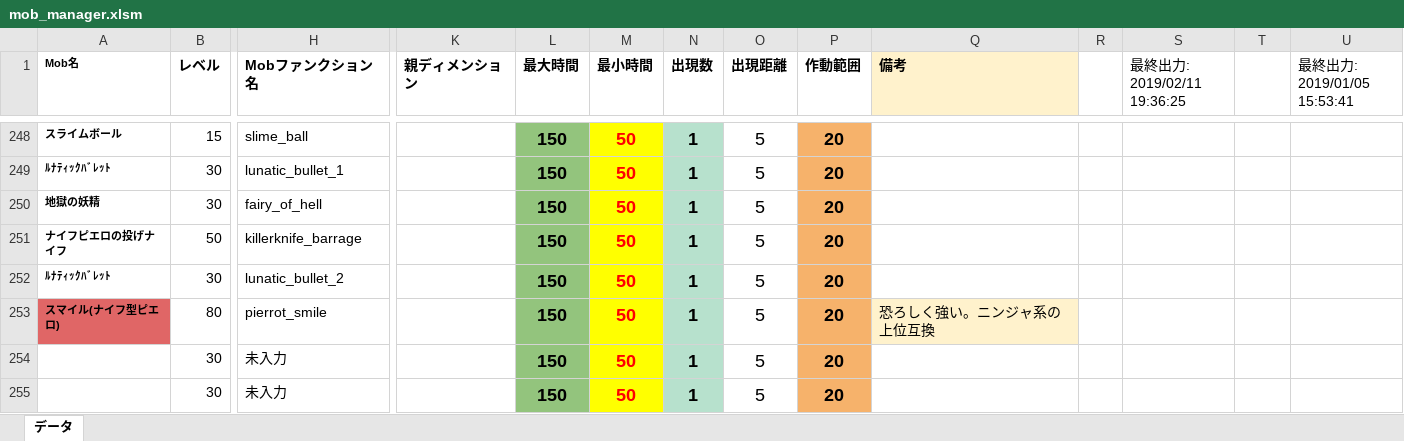
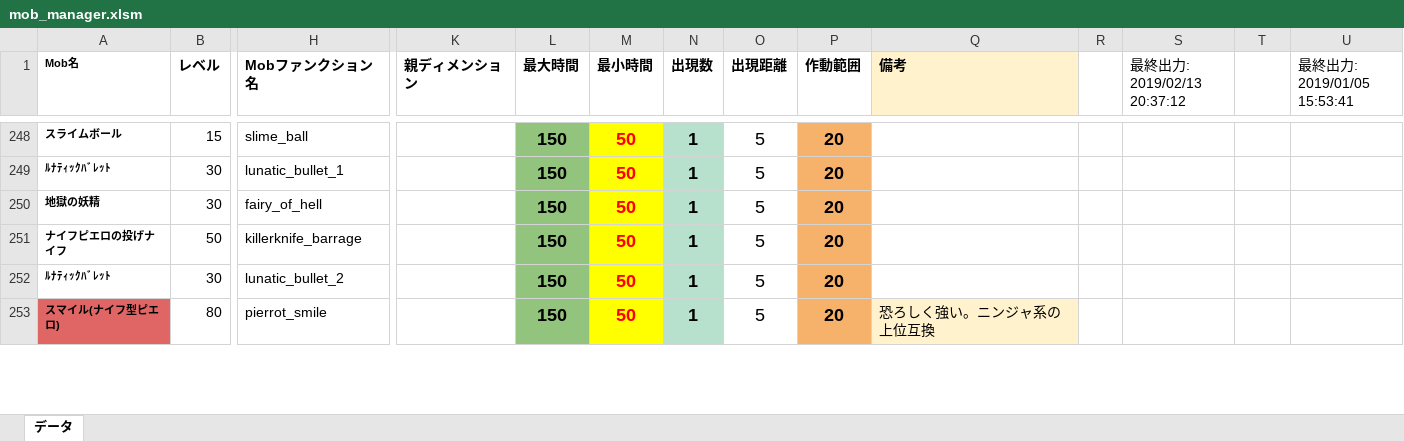
Before and after one commit to TUSB/TheUnusualSkyBlock, an Excel workbook: data/enemy_manager/mob_manager.xlsm, sheet データ, drawn as a sheet; only a part is shown, gaps mark what is left out; values as stored, in another font and other column widths than the file's, no borders; charts and pictures not drawn; removed rows and columns are numbered as before the commit, all else as after; rows hold the shown columns only; the diff covers the shown part only; the diff names each change by its address in the sheet, - before the commit and + after, or states it on an @@ line.

```diff
--- a/data/enemy_manager/mob_manager.xlsm (sheet データ)
+++ b/data/enemy_manager/mob_manager.xlsm (sheet データ)
-S1: 最終出力: 2019/02/11 19:36:25
+S1: 最終出力: 2019/02/13 20:37:12
-row 254:  | 30 | 未入力 |  | 150 | 50 | 1 | 5 | 20
-row 255:  | 30 | 未入力 |  | 150 | 50 | 1 | 5 | 20
```
Also changed, not shown: 4 added rows, 1 removed row, 2 edited cells and cell formats elsewhere in this sheet, 16 other files.
